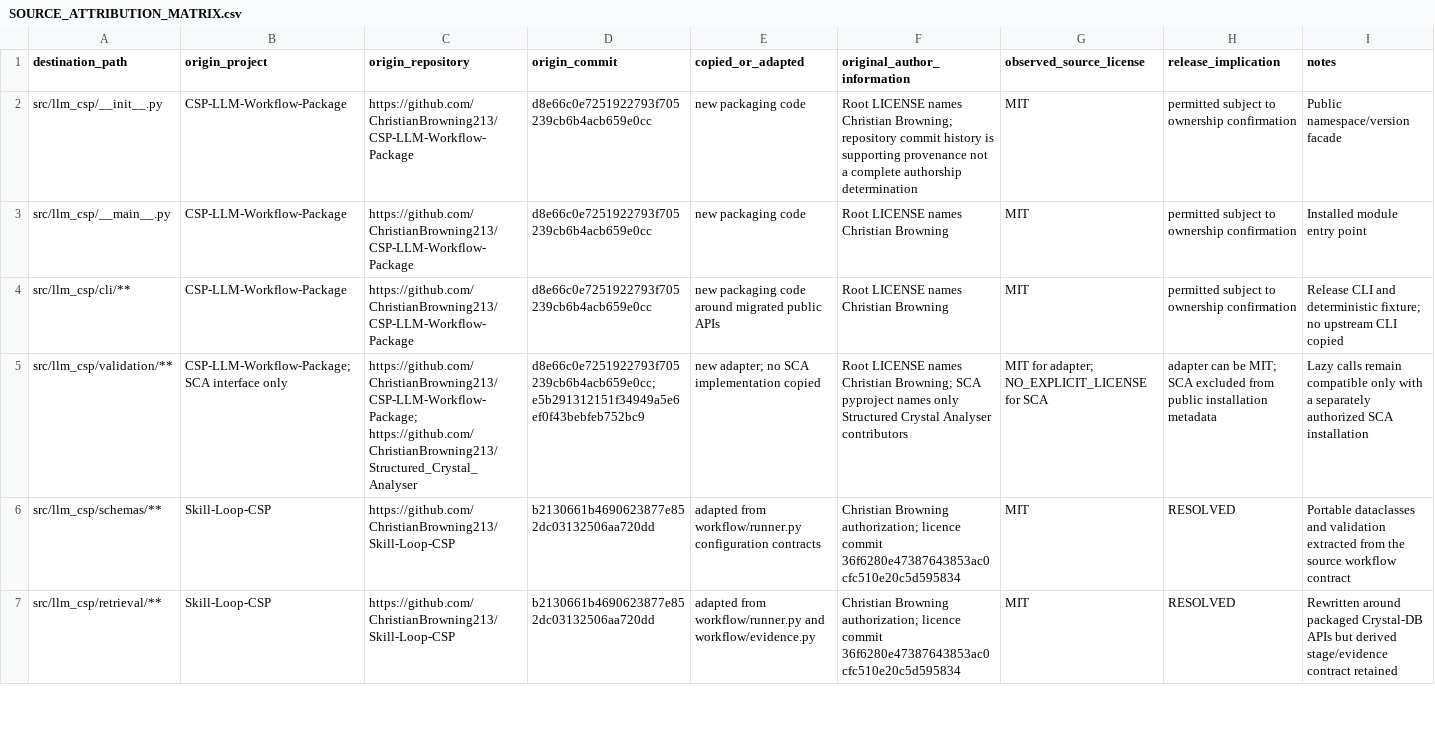
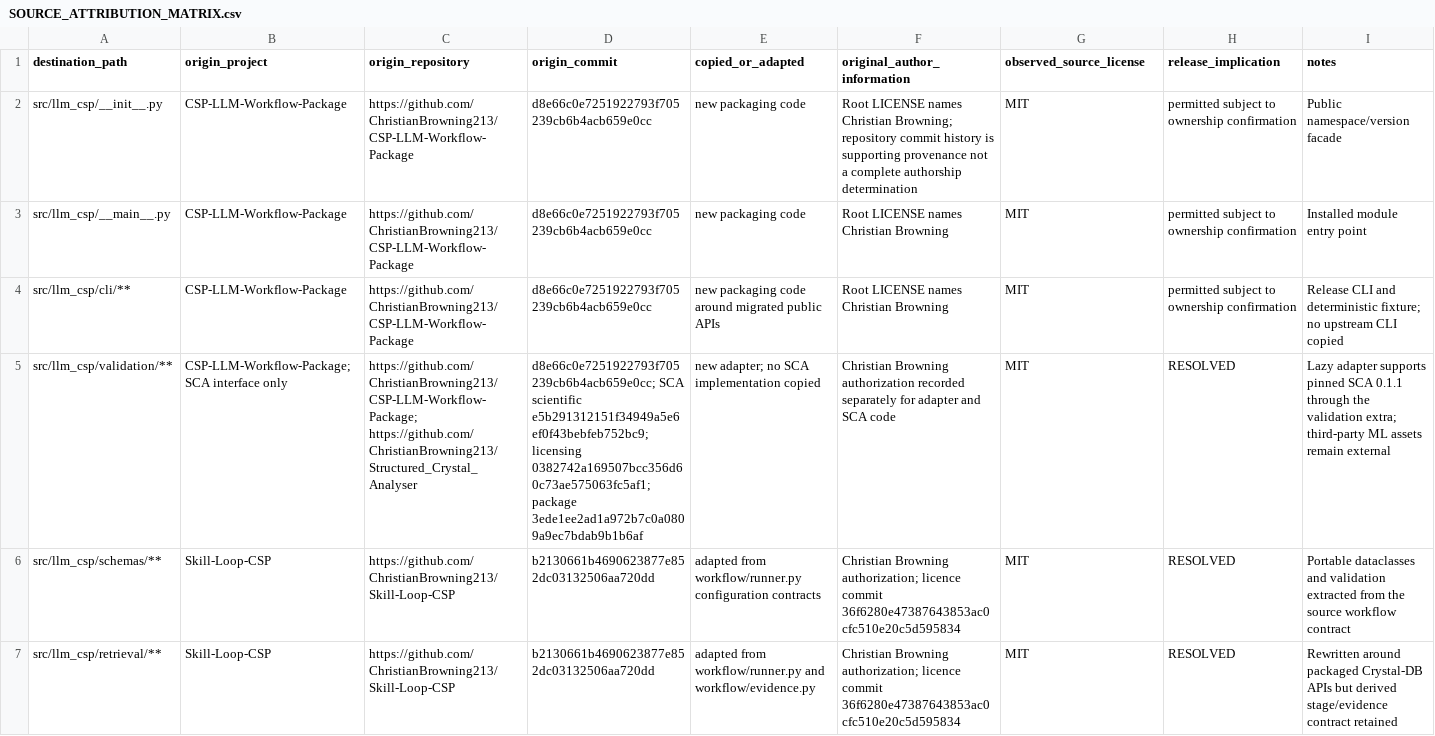
Before and after one commit to ChristianBrowning213/CSP-LLM-Workflow-Package, a CSV file: docs/packaging/SOURCE_ATTRIBUTION_MATRIX.csv, drawn as a sheet; only a part is shown; the diff names each change by its address in the sheet, - before the commit and + after, or states it on an @@ line.

```diff
--- a/docs/packaging/SOURCE_ATTRIBUTION_MATRIX.csv
+++ b/docs/packaging/SOURCE_ATTRIBUTION_MATRIX.csv
-D5 (origin_commit): d8e66c0e7251922793f705239cb6b4acb659e0cc; e5b291312151f34949a5e6ef0f43bebfeb752bc9
+D5 (origin_commit): d8e66c0e7251922793f705239cb6b4acb659e0cc; SCA scientific e5b291312151f34949a5e6ef0f43bebfeb752bc9; licensing 0382742a169507bcc356d60c73ae575063fc5af1; package 3ede1ee2ad1a972b7c0a0809a9ec7bdab9b1b6af
-F5 (original_author_information): Root LICENSE names Christian Browning; SCA pyproject names only Structured Crystal Analyser contributors
+F5 (original_author_information): Christian Browning authorization recorded separately for adapter and SCA code
-G5 (observed_source_license): MIT for adapter; NO_EXPLICIT_LICENSE for SCA
+G5 (observed_source_license): MIT
-H5 (release_implication): adapter can be MIT; SCA excluded from public installation metadata
+H5 (release_implication): RESOLVED
-I5 (notes): Lazy calls remain compatible only with a separately authorized SCA installation
+I5 (notes): Lazy adapter supports pinned SCA 0.1.1 through the validation extra; third-party ML assets remain external
```
Also changed, not shown: docs/packaging/PACKAGING_MANIFEST.csv, 21 other files.
